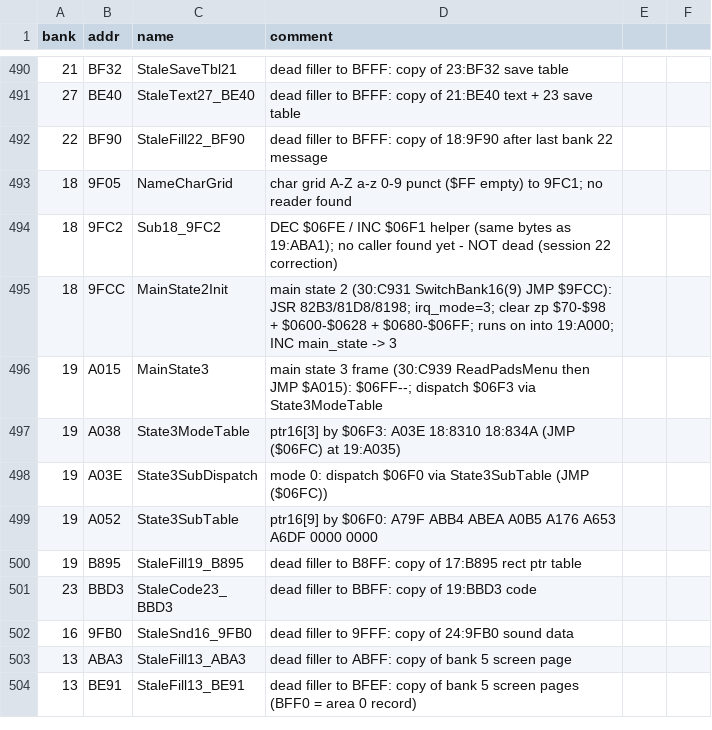
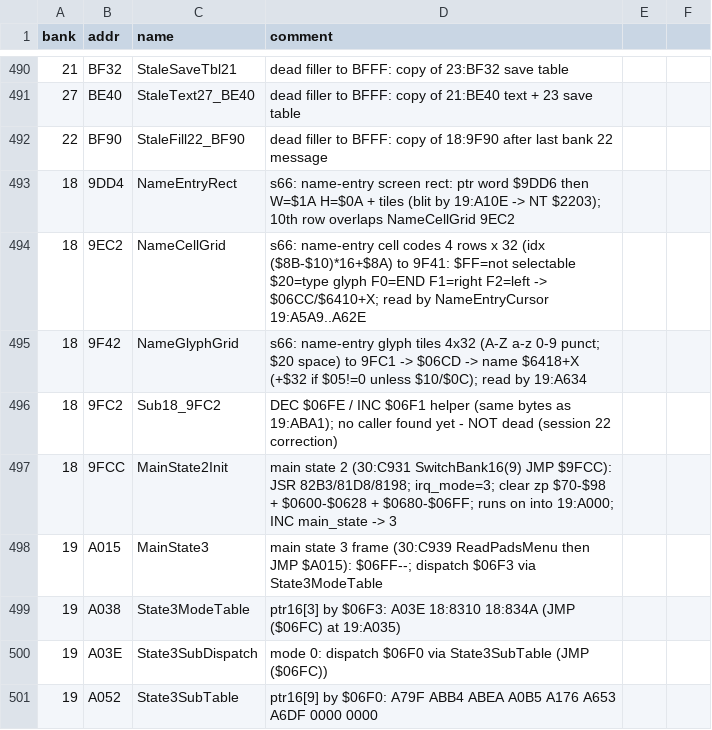
Before and after one commit to sleepy9090/CRYSTAL-AI-LIS, a CSV file: labels.csv, drawn as a sheet; only a part is shown, gaps mark what is left out; the shorter side is filled out with more unchanged rows.

```diff
--- a/labels.csv
+++ b/labels.csv
@@ -492,3 +492,5 @@ bank,addr,name,comment
 22,BF90,StaleFill22_BF90,dead filler to BFFF: copy of 18:9F90 after last bank 22 message
-18,9F05,NameCharGrid,char grid A-Z a-z 0-9 punct ($FF empty) to 9FC1; no reader found
+18,9DD4,NameEntryRect,s66: name-entry screen rect: ptr word $9DD6 then W=$1A H=$0A + tiles (blit by 19:A10E -> NT $2203); 10th row overlaps NameCellGrid 9EC2
+18,9EC2,NameCellGrid,s66: name-entry cell codes 4 rows x 32 (idx ($8B-$10)*16+$8A) to 9F41: $FF=not selectable $20=type glyph F0=END F1=right F2=left -> $06CC/$6410+X; read by NameEntryCursor 19:A5A9..A62E
+18,9F42,NameGlyphGrid,s66: name-entry glyph tiles 4x32 (A-Z a-z 0-9 punct; $20 space) to 9FC1 -> $06CD -> name $6418+X (+$32 if $05!=0 unless $10/$0C); read by 19:A634
 18,9FC2,Sub18_9FC2,DEC $06FE / INC $06F1 helper (same bytes as 19:ABA1); no caller found yet - NOT dead (session 22 correction)
```
Also changed, not shown: 2 other files.
